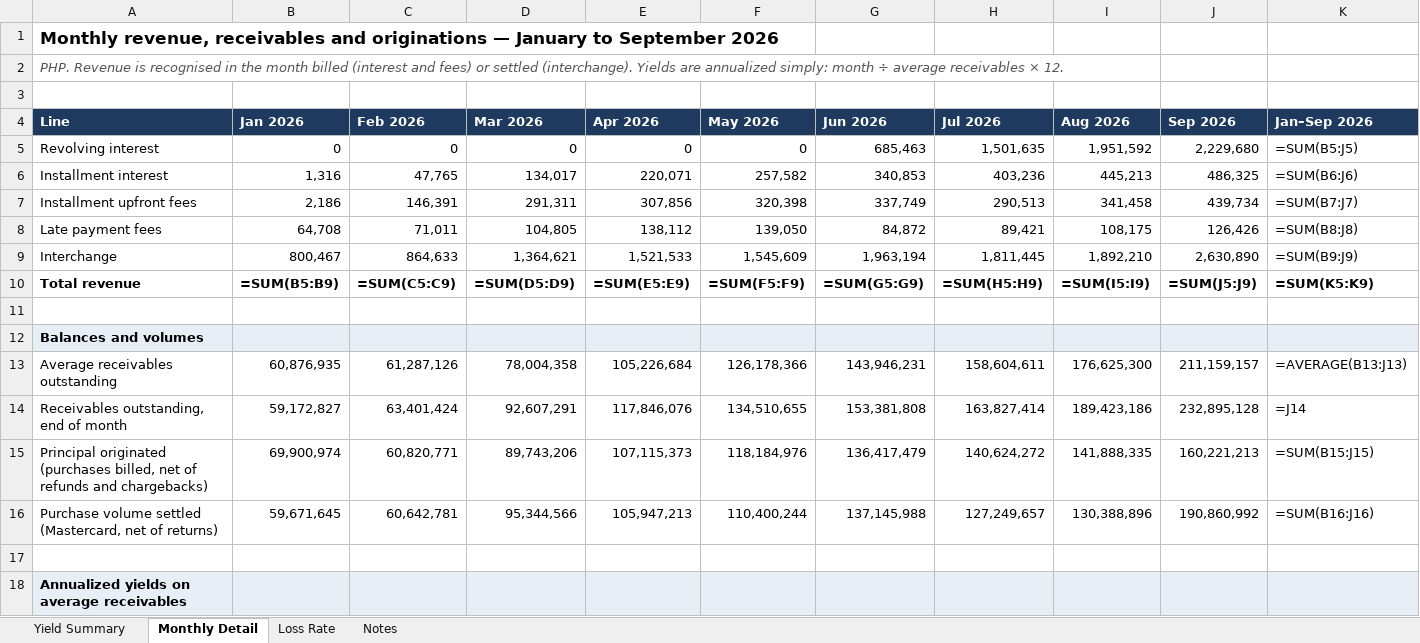
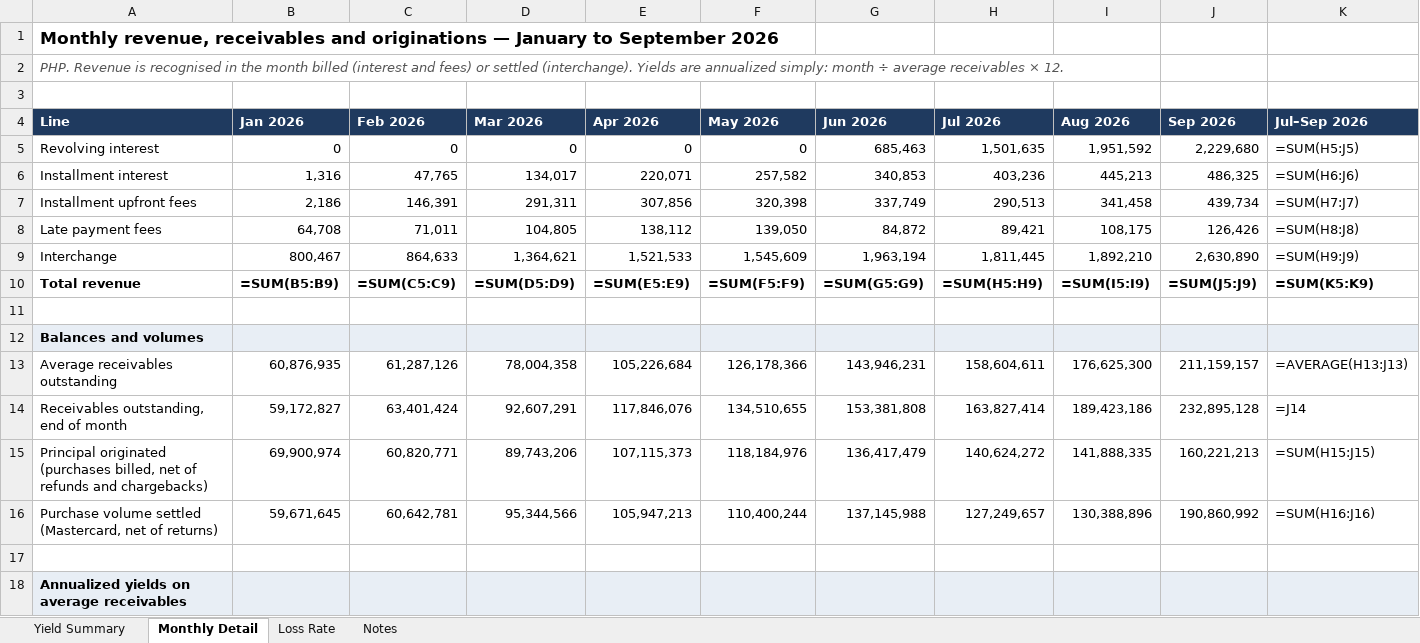
Before and after one commit to STAbraham/debt_dd, an Excel workbook: Prior Responses (outside data room)/Zed Portfolio Yield Analysis_20261027_DRAFT.xlsx, sheet Monthly Detail, drawn as a sheet; only a part is shown; values as stored, in another font and other column widths than the file's, no borders; formulas without a stored value are shown as written; the diff covers the shown part only; the diff names each change by its address in the sheet, - before the commit and + after, or states it on an @@ line.

```diff
--- a/Prior Responses (outside data room)/Zed Portfolio Yield Analysis_20261027_DRAFT.xlsx (sheet Monthly Detail)
+++ b/Prior Responses (outside data room)/Zed Portfolio Yield Analysis_20261027_DRAFT.xlsx (sheet Monthly Detail)
-K4: Jan–Sep 2026
+K4: Jul–Sep 2026
-K5 (Jul–Sep 2026): =SUM(B5:J5)
+K5 (Jul–Sep 2026): =SUM(H5:J5)
-K6 (Jul–Sep 2026): =SUM(B6:J6)
+K6 (Jul–Sep 2026): =SUM(H6:J6)
-K7 (Jul–Sep 2026): =SUM(B7:J7)
+K7 (Jul–Sep 2026): =SUM(H7:J7)
-K8 (Jul–Sep 2026): =SUM(B8:J8)
+K8 (Jul–Sep 2026): =SUM(H8:J8)
-K9 (Jul–Sep 2026): =SUM(B9:J9)
+K9 (Jul–Sep 2026): =SUM(H9:J9)
-K13 (Jul–Sep 2026): =AVERAGE(B13:J13)
+K13 (Jul–Sep 2026): =AVERAGE(H13:J13)
-K15 (Jul–Sep 2026): =SUM(B15:J15)
+K15 (Jul–Sep 2026): =SUM(H15:J15)
-K16 (Jul–Sep 2026): =SUM(B16:J16)
+K16 (Jul–Sep 2026): =SUM(H16:J16)
```
Also changed, not shown: 1 added row and 4 edited cells elsewhere in this sheet, sheet Yield Summary, sheet Notes, 3 other files.
